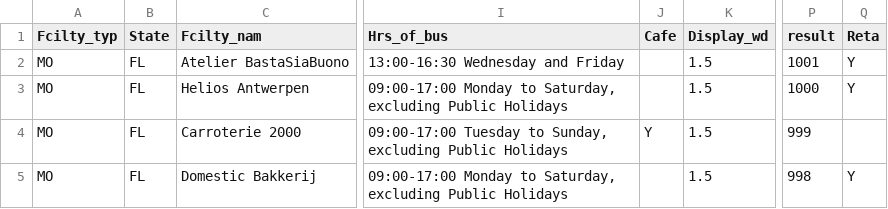
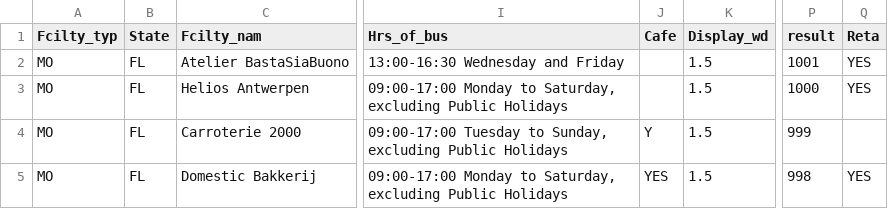
Before and after one commit to mabuse68/bastasiabuonoweb, a CSV file: bsb-points.csv, drawn as a sheet; only a part is shown, gaps mark what is left out; the diff names each change by its address in the sheet, - before the commit and + after, or states it on an @@ line.

Commit message:
YES

```diff
--- a/bsb-points.csv
+++ b/bsb-points.csv
-Q2:Q3 (Reta): Y
+Q2:Q3 (Reta): YES
-J5 (Cafe): (empty)
+J5 (Cafe): YES
-Q5 (Reta): Y
+Q5 (Reta): YES
```
